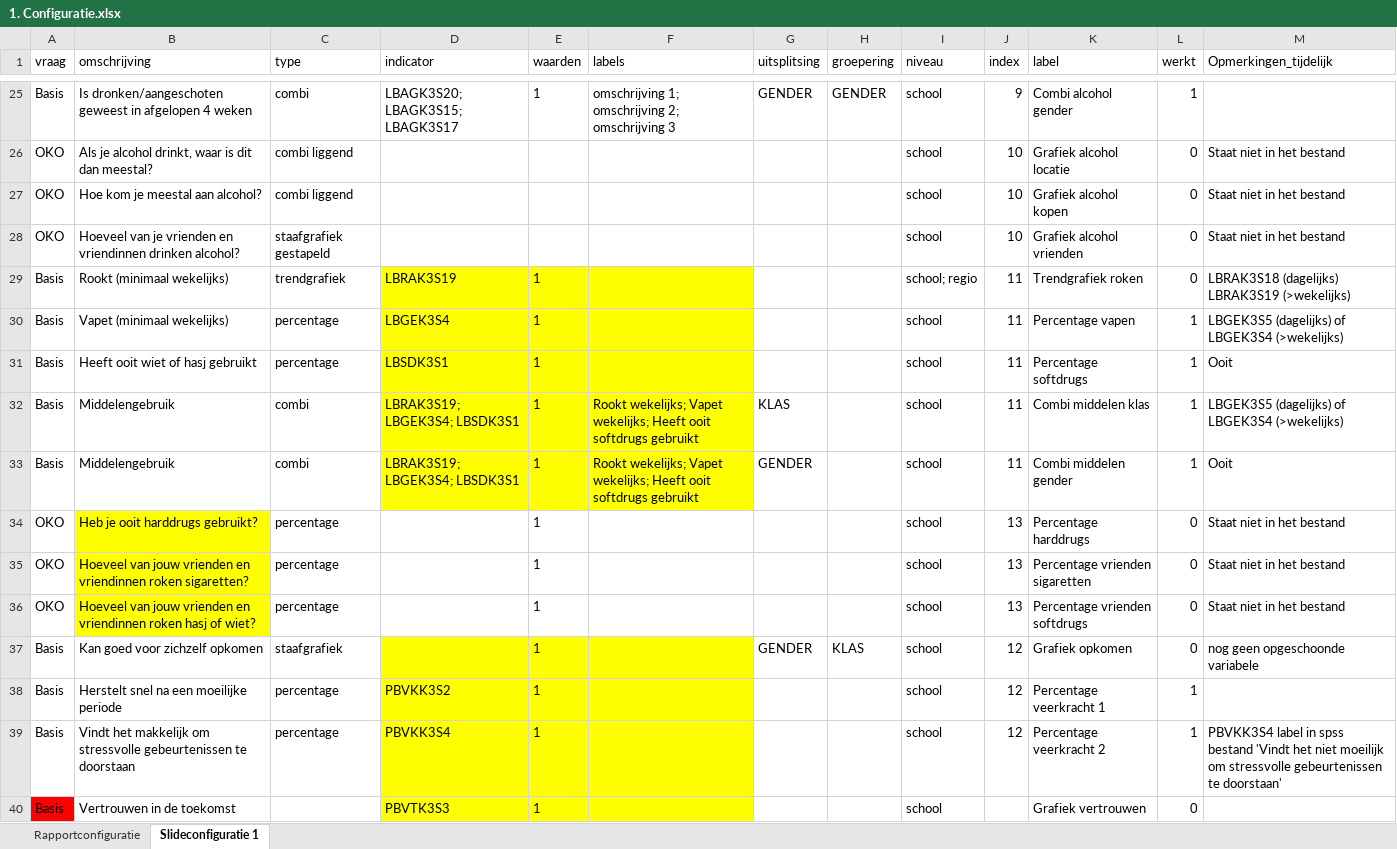
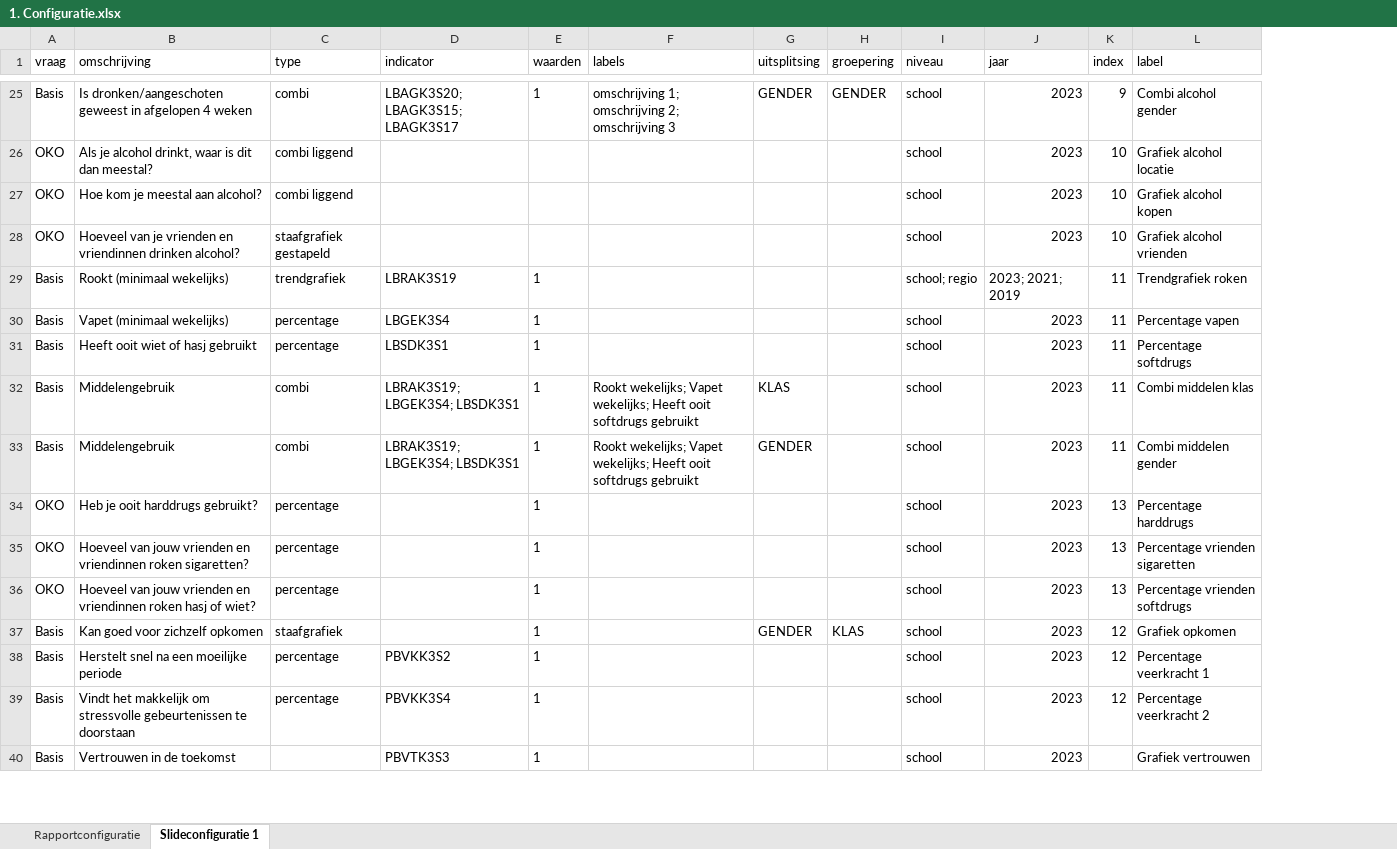
Before and after one commit to ggdatascience/rapportage_monitor_gmj, an Excel workbook: 1. Configuratie.xlsx, sheet Slideconfiguratie 1, drawn as a sheet; only a part is shown, gaps mark what is left out; values as stored, in another font and other column widths than the file's, no borders; removed rows and columns are numbered as before the commit, all else as after; the diff covers the shown part only; the diff names each change by its address in the sheet, - before the commit and + after, or states it on an @@ line.

```diff
--- a/1. Configuratie.xlsx (sheet Slideconfiguratie 1)
+++ b/1. Configuratie.xlsx (sheet Slideconfiguratie 1)
+column J (jaar), rows 25-40: 2023 | 2023 | 2023 | 2023 | 2023; 2021; 2019 | 2023 | 2023 | 2023 | 2023 | 2023 | 2023 | 2023 | 2023 | 2023 | 2023 | 2023
-column L (werkt), rows 25-40: 1 | 0 | 0 | 0 | 0 | 1 | 1 | 1 | 1 | 0 | 0 | 0 | 0 | 1 | 1 | 0
-column M (Opmerkingen_tijdelijk), rows 26-39: Staat niet in het bestand | Staat niet in het bestand | Staat niet in het bestand | LBRAK3S18 (dagelijks) LBRAK3S19 (>wekelijks) | LBGEK3S5 (dagelijks) of LBGEK3S4 (>wekelijks) | Ooit | LBGEK3S5 (dagelijks) of LBGEK3S4 (>wekelijks) | Ooit | Staat niet in het bestand | Staat niet in het bestand | Staat niet in het bestand | nog geen opgeschoonde variabele |  | PBVKK3S4 label in spss bestand 'Vindt het niet moeilijk om stressvolle gebeurtenissen te doorstaan'
-D29:F33 fill: #FFFF00
+D29:F33 fill: none
-B34:B36 fill: #FFFF00
+B34:B36 fill: none
-D37:F40 fill: #FFFF00
+D37:F40 fill: none
-A40 fill: #FF0000
+A40 fill: none
```
Also changed, not shown: 1 removed row and cell formats elsewhere in this sheet, sheet Rapportconfiguratie.
